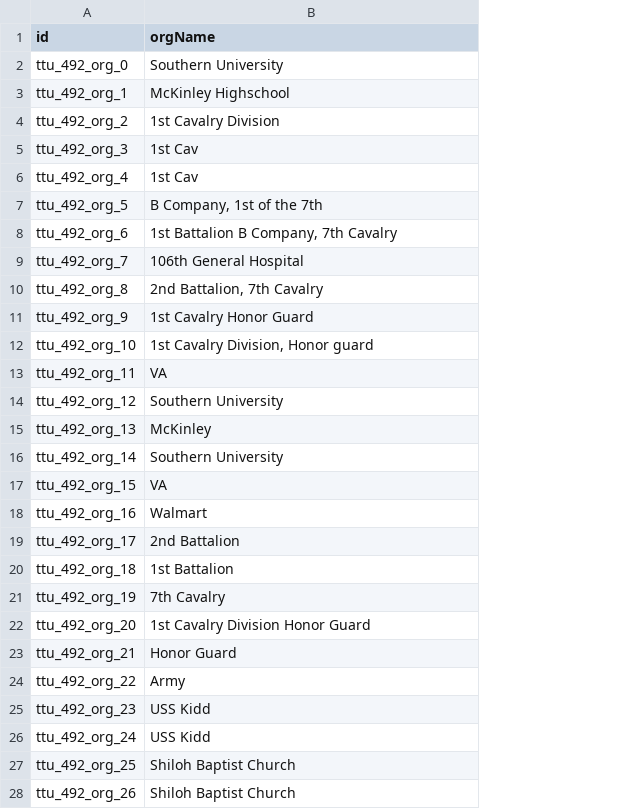
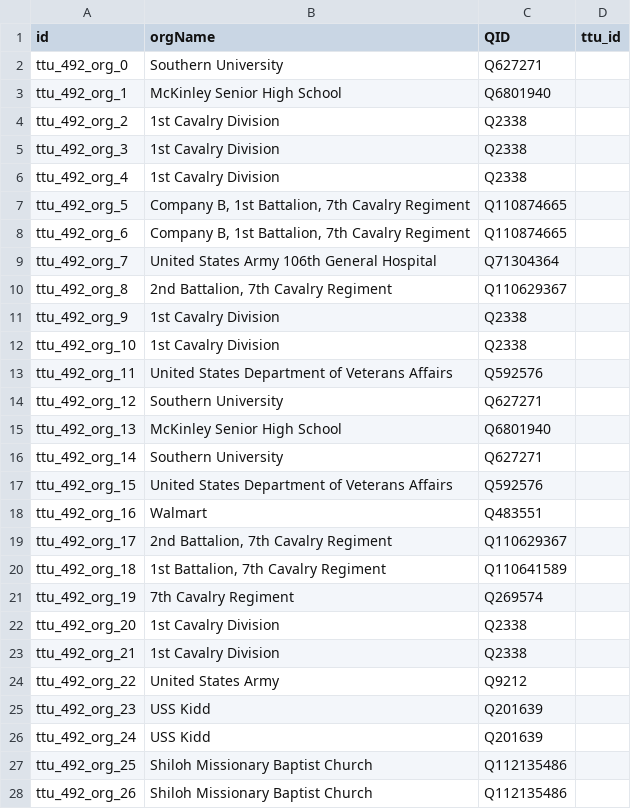
Before and after one commit to Dartmouth-Digital-History-Initiative/VNCA-Encoding, a TSV file: tsv/0492_times_edward_orgs.tsv, drawn as a sheet; only a part is shown; the diff covers the shown part only; the diff names each change by its address in the sheet, - before the commit and + after, or states it on an @@ line.

Commit message:
Update 0492_times_edward_orgs.tsv

```diff
--- a/tsv/0492_times_edward_orgs.tsv
+++ b/tsv/0492_times_edward_orgs.tsv
+column C (QID), rows 2-28: Q627271 | Q6801940 | Q2338 | Q2338 | Q2338 | Q110874665 | Q110874665 | Q71304364 | Q110629367 | Q2338 | Q2338 | Q592576 | Q627271 | Q6801940 | Q627271 | Q592576 | Q483551 | Q110629367 | Q110641589 | Q269574 | Q2338 | Q2338 | Q9212 | Q201639 | Q201639 | Q112135486 | Q112135486
+column D (ttu_id), empty
-B3 (orgName): McKinley Highschool
+B3 (orgName): McKinley Senior High School
-B5:B6 (orgName): 1st Cav
+B5:B6 (orgName): 1st Cavalry Division
-B7 (orgName): B Company, 1st of the 7th
+B7 (orgName): Company B, 1st Battalion, 7th Cavalry Regiment
-B8 (orgName): 1st Battalion B Company, 7th Cavalry
+B8 (orgName): Company B, 1st Battalion, 7th Cavalry Regiment
-B9 (orgName): 106th General Hospital
+B9 (orgName): United States Army 106th General Hospital
-B10 (orgName): 2nd Battalion, 7th Cavalry
+B10 (orgName): 2nd Battalion, 7th Cavalry Regiment
-B11 (orgName): 1st Cavalry Honor Guard
+B11 (orgName): 1st Cavalry Division
-B12 (orgName): 1st Cavalry Division, Honor guard
+B12 (orgName): 1st Cavalry Division
-B13 (orgName): VA
+B13 (orgName): United States Department of Veterans Affairs
-B15 (orgName): McKinley
+B15 (orgName): McKinley Senior High School
-B17 (orgName): VA
+B17 (orgName): United States Department of Veterans Affairs
-B19 (orgName): 2nd Battalion
+B19 (orgName): 2nd Battalion, 7th Cavalry Regiment
-B20 (orgName): 1st Battalion
+B20 (orgName): 1st Battalion, 7th Cavalry Regiment
-B21 (orgName): 7th Cavalry
+B21 (orgName): 7th Cavalry Regiment
-B22 (orgName): 1st Cavalry Division Honor Guard
+B22 (orgName): 1st Cavalry Division
-B23 (orgName): Honor Guard
+B23 (orgName): 1st Cavalry Division
-B24 (orgName): Army
+B24 (orgName): United States Army
-B27:B28 (orgName): Shiloh Baptist Church
+B27:B28 (orgName): Shiloh Missionary Baptist Church
```
Also changed, not shown: 1 edited cell elsewhere in this file.
